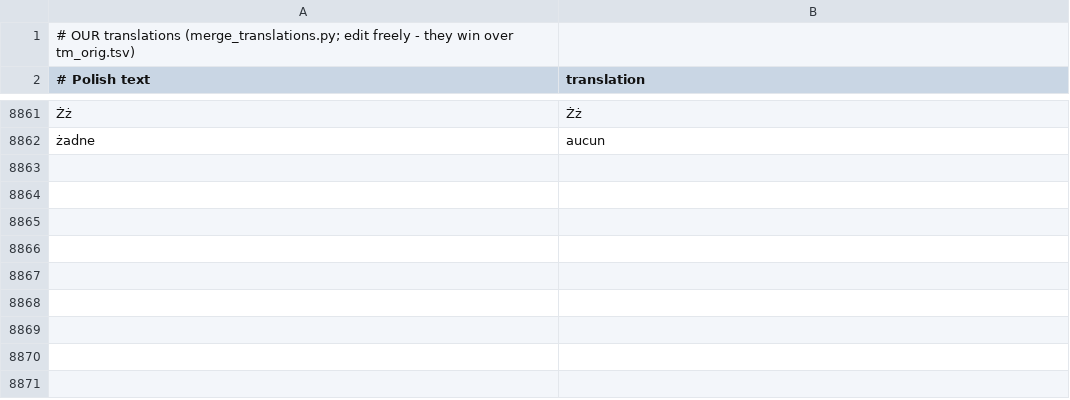
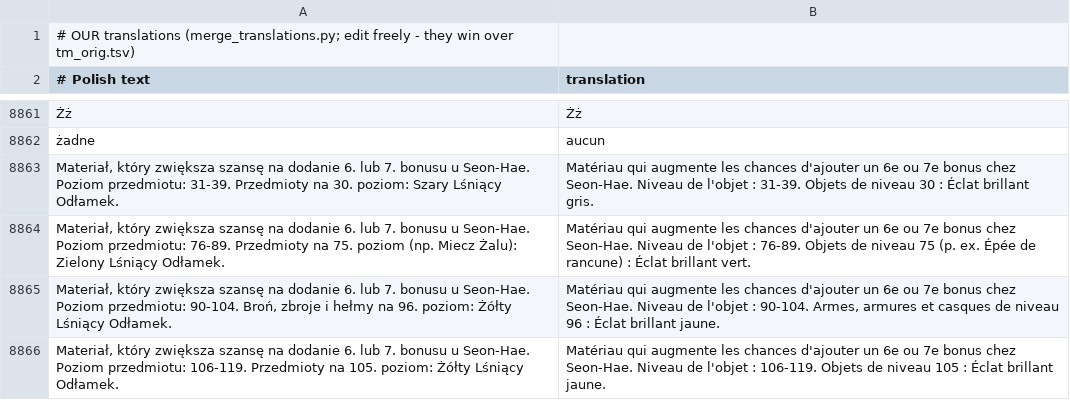
Before and after one commit to zaxerrrr-dot/mt2009-sp-plus, a TSV file: client-patches/lang/fr/tm.tsv, drawn as a sheet; only a part is shown, gaps mark what is left out; the diff names each change by its address in the sheet, - before the commit and + after, or states it on an @@ line.

```diff
--- a/client-patches/lang/fr/tm.tsv
+++ b/client-patches/lang/fr/tm.tsv
+row 8863: Materiał, który zwiększa szansę na dodanie 6. lub 7. bonusu u Seon-Hae. Poziom przedmiotu: 31-39. Przedmioty na 30. poziom: Szary Lśniący Odłamek. | Matériau qui augmente les chances d'ajouter un 6e ou 7e bonus chez Seon-Hae. Niveau de l'objet : 31-39. Objets de niveau 30 : Éclat brillant gris.
+row 8864: Materiał, który zwiększa szansę na dodanie 6. lub 7. bonusu u Seon-Hae. Poziom przedmiotu: 76-89. Przedmioty na 75. poziom (np. Miecz Żalu): Zielony Lśniący Odłamek. | Matériau qui augmente les chances d'ajouter un 6e ou 7e bonus chez Seon-Hae. Niveau de l'objet : 76-89. Objets de niveau 75 (p. ex. Épée de rancune) : Éclat brillant vert.
+row 8865: Materiał, który zwiększa szansę na dodanie 6. lub 7. bonusu u Seon-Hae. Poziom przedmiotu: 90-104. Broń, zbroje i hełmy na 96. poziom: Żółty Lśniący Odłamek. | Matériau qui augmente les chances d'ajouter un 6e ou 7e bonus chez Seon-Hae. Niveau de l'objet : 90-104. Armes, armures et casques de niveau 96 : Éclat brillant jaune.
+row 8866: Materiał, który zwiększa szansę na dodanie 6. lub 7. bonusu u Seon-Hae. Poziom przedmiotu: 106-119. Przedmioty na 105. poziom: Żółty Lśniący Odłamek. | Matériau qui augmente les chances d'ajouter un 6e ou 7e bonus chez Seon-Hae. Niveau de l'objet : 106-119. Objets de niveau 105 : Éclat brillant jaune.
```
Also changed, not shown: client-patches/lang/ae/tm.tsv, client-patches/lang/de/tm.tsv, 10 other files.
